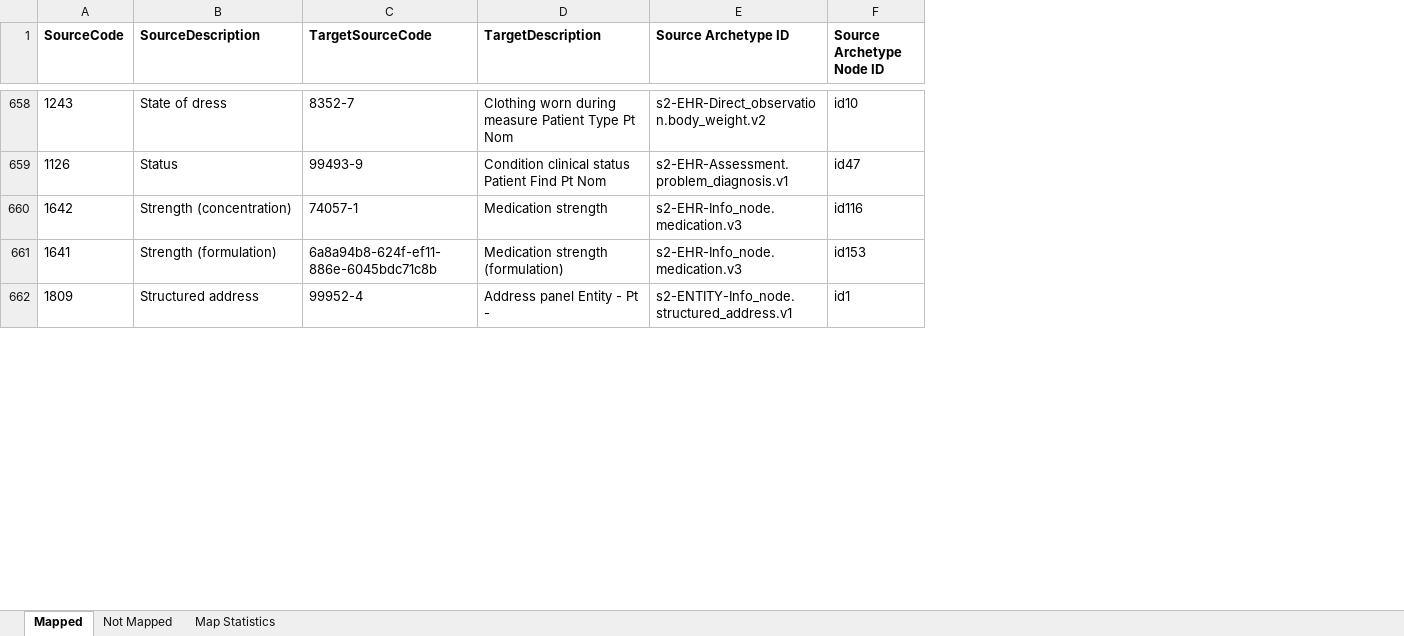
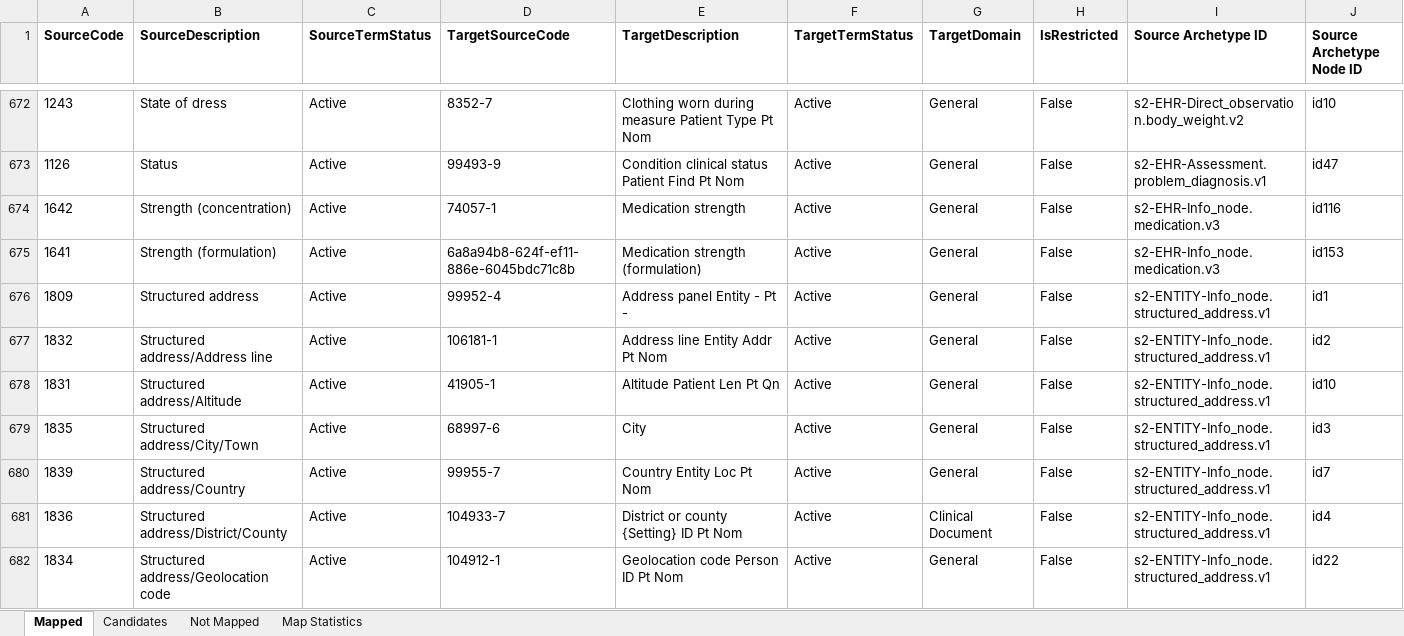
Before and after one commit to S2health/S2-terminology, an Excel workbook: LOINC/S2_Elements-LOINC_Extension_map_master.xlsx, sheet Mapped, drawn as a sheet; only a part is shown, gaps mark what is left out; values as stored, in another font and other column widths than the file's, no borders; rows hold the shown columns only; the diff covers the shown part only; the diff names each change by its address in the sheet, - before the commit and + after, or states it on an @@ line.

Commit message:
Update to map master

```diff
--- a/LOINC/S2_Elements-LOINC_Extension_map_master.xlsx (sheet Mapped)
+++ b/LOINC/S2_Elements-LOINC_Extension_map_master.xlsx (sheet Mapped)
+sheet tab: Candidates
+column C (SourceTermStatus), rows 672-676: all Active
+column F (TargetTermStatus), rows 672-676: all Active
+column G (TargetDomain), rows 672-676: all General
+column H (IsRestricted), rows 672-676: all False
+row 677: 1832 | Structured address/Address line | Active | 106181-1 | Address line Entity Addr Pt Nom | Active | General | False | s2-ENTITY-Info_node.structured_address.v1 | id2
+row 678: 1831 | Structured address/Altitude | Active | 41905-1 | Altitude Patient Len Pt Qn | Active | General | False | s2-ENTITY-Info_node.structured_address.v1 | id10
+row 679: 1835 | Structured address/City/Town | Active | 68997-6 | City | Active | General | False | s2-ENTITY-Info_node.structured_address.v1 | id3
+row 680: 1839 | Structured address/Country | Active | 99955-7 | Country Entity Loc Pt Nom | Active | General | False | s2-ENTITY-Info_node.structured_address.v1 | id7
+row 681: 1836 | Structured address/District/County | Active | 104933-7 | District or county {Setting} ID Pt Nom | Active | Clinical Document | False | s2-ENTITY-Info_node.structured_address.v1 | id4
+row 682: 1834 | Structured address/Geolocation code | Active | 104912-1 | Geolocation code Person ID Pt Nom | Active | General | False | s2-ENTITY-Info_node.structured_address.v1 | id22
```
Also changed, not shown: 19 added rows elsewhere in this sheet, sheet Not Mapped, sheet Map Statistics, 1 other file.
